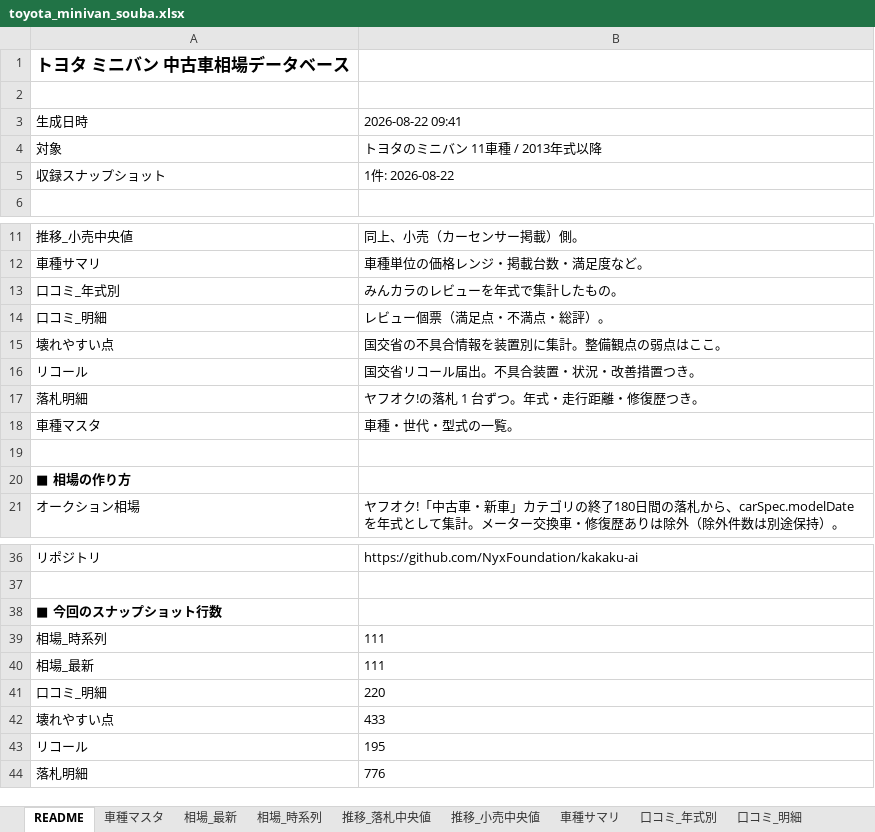
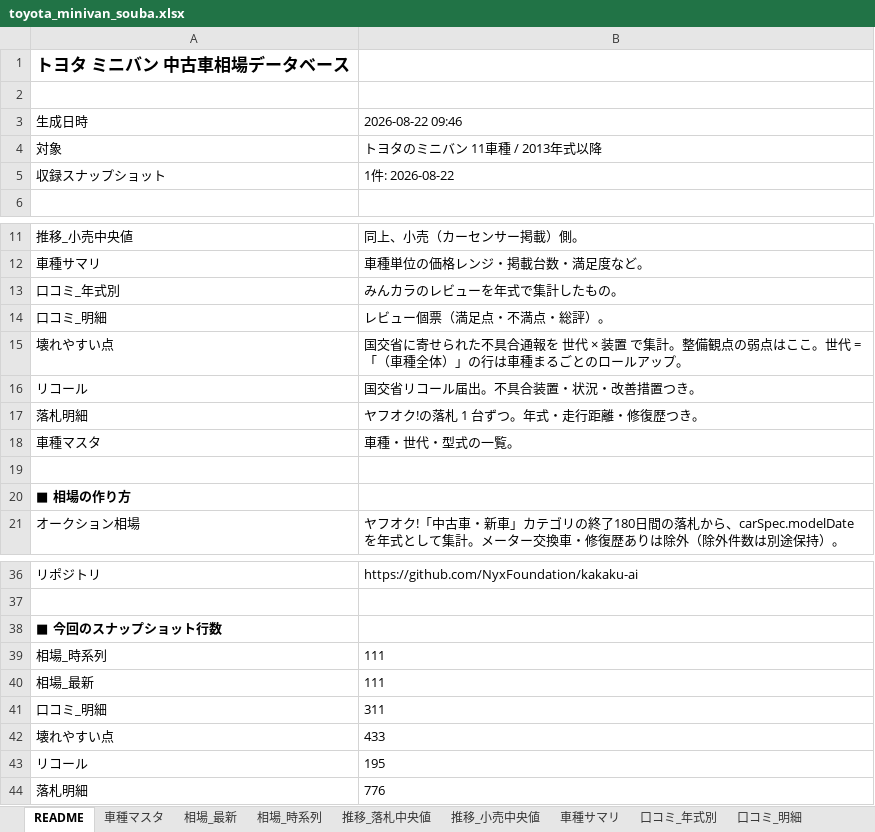
Before and after one commit to NyxFoundation/kakaku-ai, an Excel workbook: data/xlsx/toyota_minivan_souba.xlsx, sheet README, drawn as a sheet; only a part is shown, gaps mark what is left out; values as stored, in another font and other column widths than the file's, no borders; the diff names each change by its address in the sheet, - before the commit and + after, or states it on an @@ line.

```diff
--- a/data/xlsx/toyota_minivan_souba.xlsx (sheet README)
+++ b/data/xlsx/toyota_minivan_souba.xlsx (sheet README)
-B3: 2026-08-22 09:41
+B3: 2026-08-22 09:46
-B15: 国交省の不具合情報を装置別に集計。整備観点の弱点はここ。
+B15: 国交省に寄せられた不具合通報を 世代 × 装置 で集計。整備観点の弱点はここ。世代 =「（車種全体）」の行は車種まるごとのロールアップ。
-B41: 220
+B41: 311
```
Also changed, not shown: sheet 口コミ_明細, sheet 口コミ_年式別, sheet 壊れやすい点, 8 other files.
